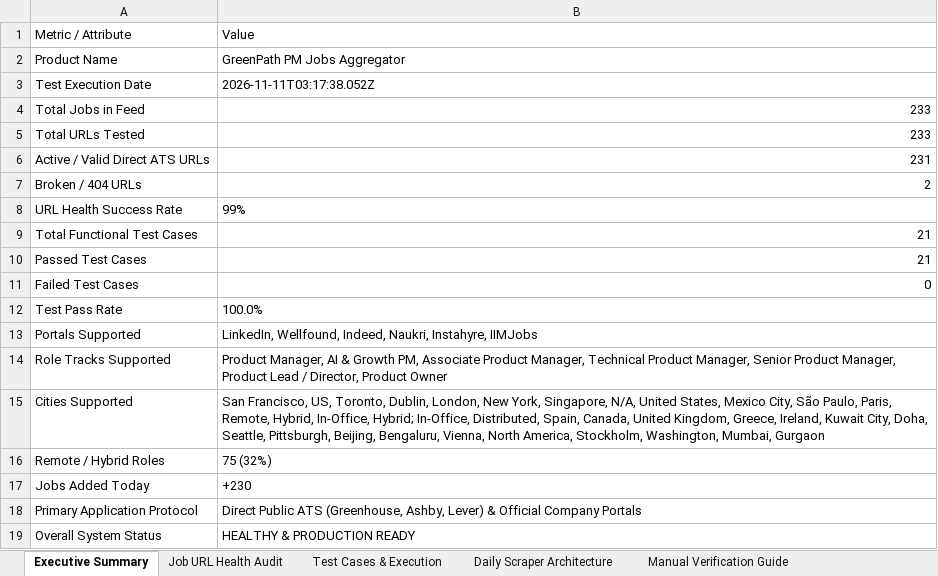
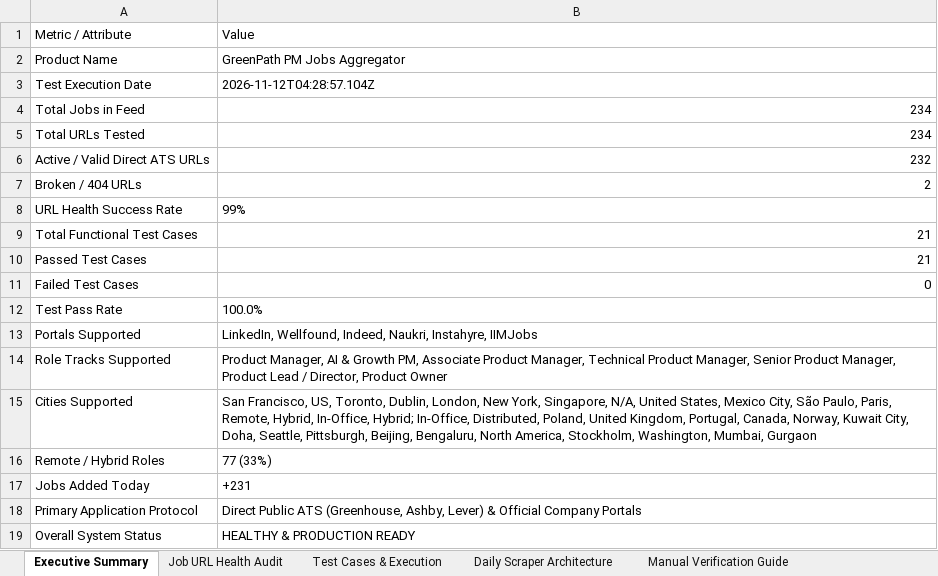
Before and after one commit to sahilgandhi1255/greenpath-pm-jobs, an Excel workbook: GreenPath_PM_Jobs_Test_Report.xlsx, sheet Executive Summary, drawn as a sheet; values as stored, in another font and other column widths than the file's, no borders; the diff names each change by its address in the sheet, - before the commit and + after, or states it on an @@ line.

```diff
--- a/GreenPath_PM_Jobs_Test_Report.xlsx (sheet Executive Summary)
+++ b/GreenPath_PM_Jobs_Test_Report.xlsx (sheet Executive Summary)
-B3: 2026-11-11T03:17:38.052Z
+B3: 2026-11-12T04:28:57.104Z
-B4:B5: 233
+B4:B5: 234
-B6: 231
+B6: 232
-B15: …In-Office, Distributed, Spain, Canada, United Kingdom, Greece, Ireland, Kuwait City, Doha, Seattle, Pittsburgh, Beijing, Bengaluru, Vienna, North America,…
+B15: …In-Office, Distributed, Poland, United Kingdom, Portugal, Canada, Norway, Kuwait City, Doha, Seattle, Pittsburgh, Beijing, Bengaluru, North America,…
-B16: 75 (32%)
+B16: 77 (33%)
-B17: +230
+B17: +231
```
Also changed, not shown: sheet Job URL Health Audit, sheet Test Cases & Execution, sheet Manual Verification Guide, 2 other files.
